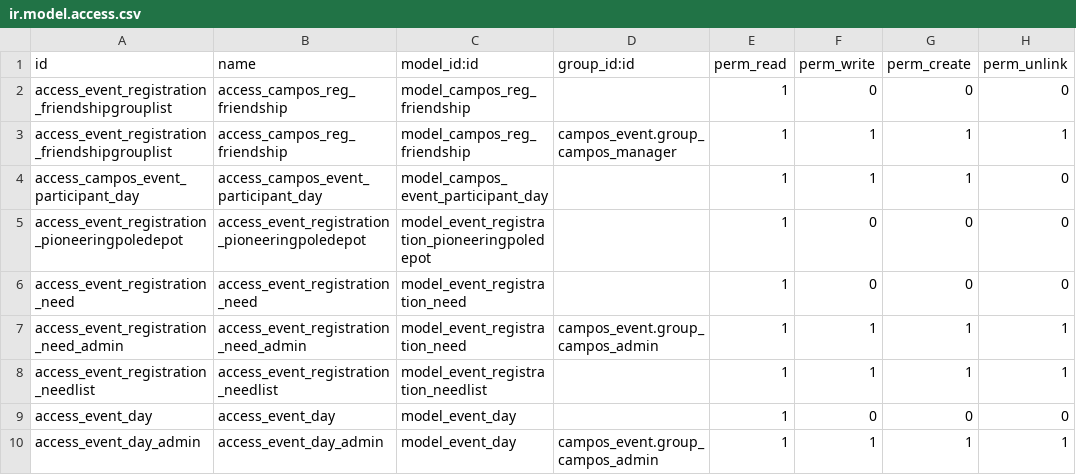
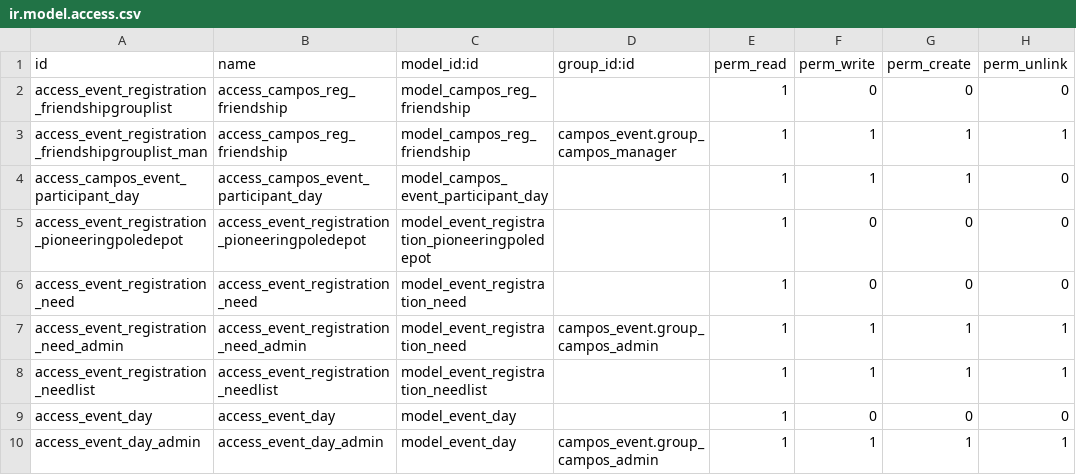
Before and after one commit to sl2017/campos, a CSV file: campos_final_registration/security/ir.model.access.csv, drawn as a sheet.

```diff
--- a/campos_final_registration/security/ir.model.access.csv
+++ b/campos_final_registration/security/ir.model.access.csv
@@ -2,3 +2,3 @@ id,name,model_id:id,group_id:id,perm_read,perm_write,perm_create,perm_unlink
 access_event_registration_friendshipgrouplist,access_campos_reg_friendship,model_campos_reg_friendship,,1,0,0,0
-access_event_registration_friendshipgrouplist,access_campos_reg_friendship,model_campos_reg_friendship,campos_event.group_campos_manager,1,1,1,1
+access_event_registration_friendshipgrouplist_man,access_campos_reg_friendship,model_campos_reg_friendship,campos_event.group_campos_manager,1,1,1,1
 access_campos_event_participant_day,access_campos_event_participant_day,model_campos_event_participant_day,,1,1,1,0
```
Also changed, not shown: 7 other files.
